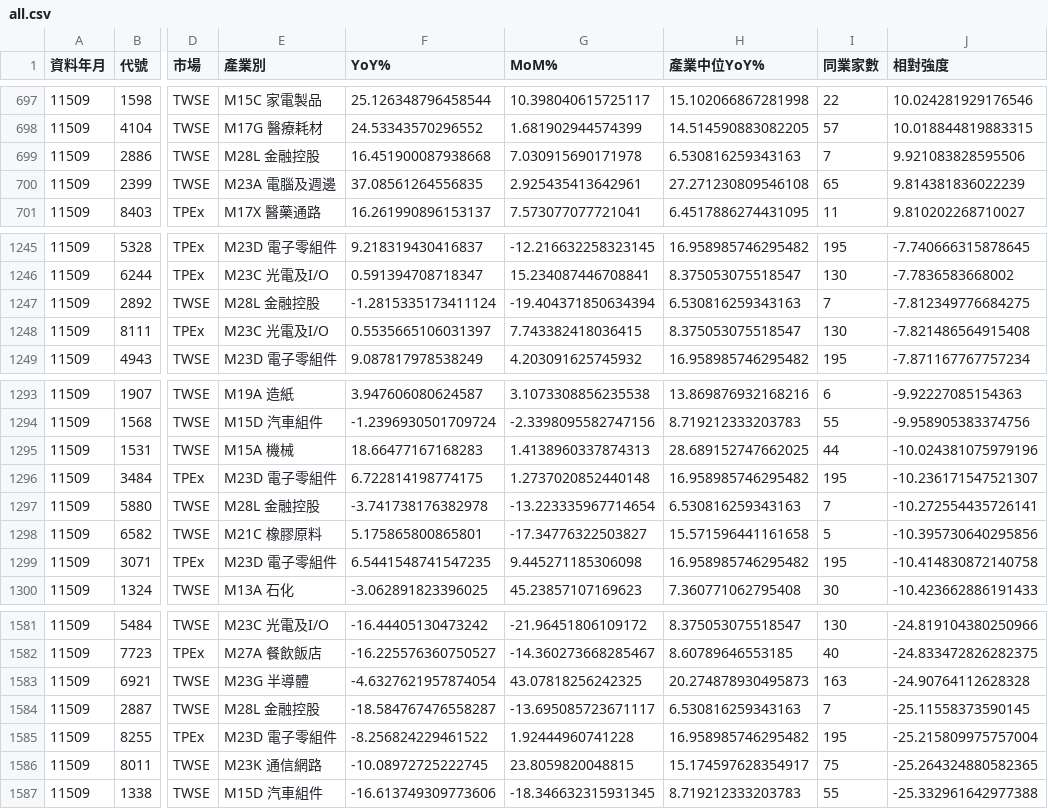
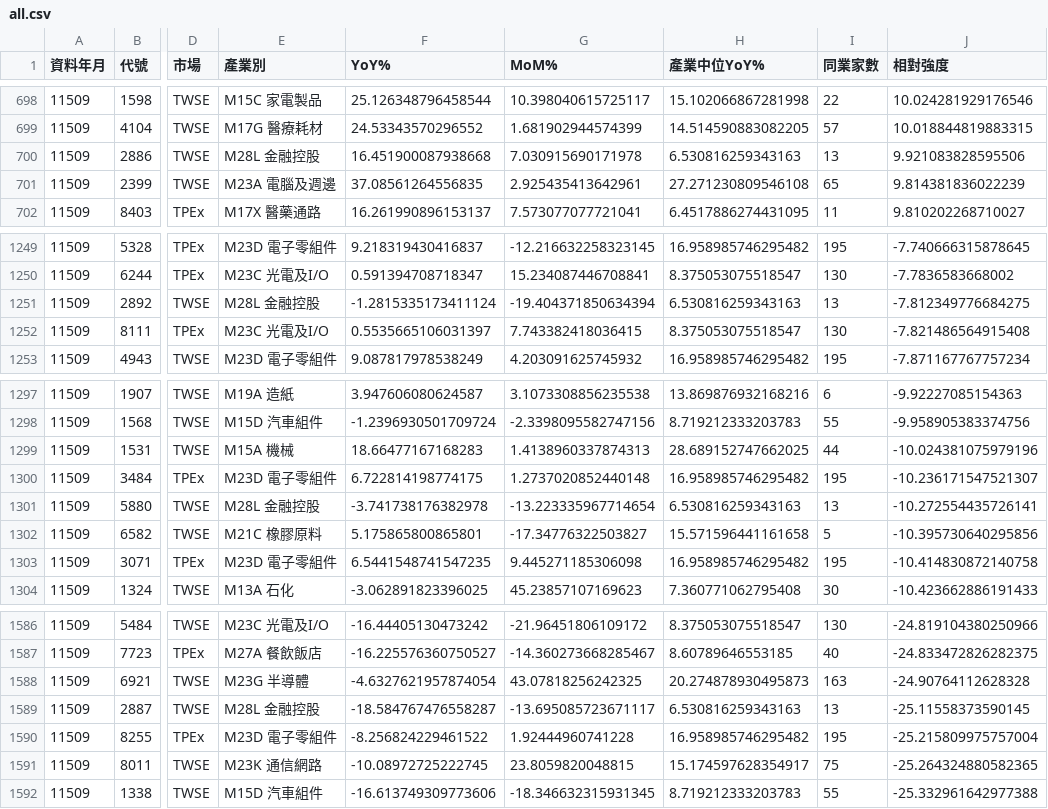
Before and after one commit to juechang0328-rgb/rev-inv, a CSV file: results/all.csv, drawn as a sheet; only a part is shown, gaps mark what is left out; addresses are those after the commit; the diff covers the shown part only; the diff names each change by its address in the sheet, - before the commit and + after, or states it on an @@ line.

```diff
--- a/results/all.csv
+++ b/results/all.csv
-I700 (同業家數): 7
+I700 (同業家數): 13
-I1251 (同業家數): 7
+I1251 (同業家數): 13
-I1301 (同業家數): 7
+I1301 (同業家數): 13
-I1589 (同業家數): 7
+I1589 (同業家數): 13
```
Also changed, not shown: 11 added rows, 3 removed rows and 4 edited cells elsewhere in this file, results/industries.csv, results/latest.csv.
